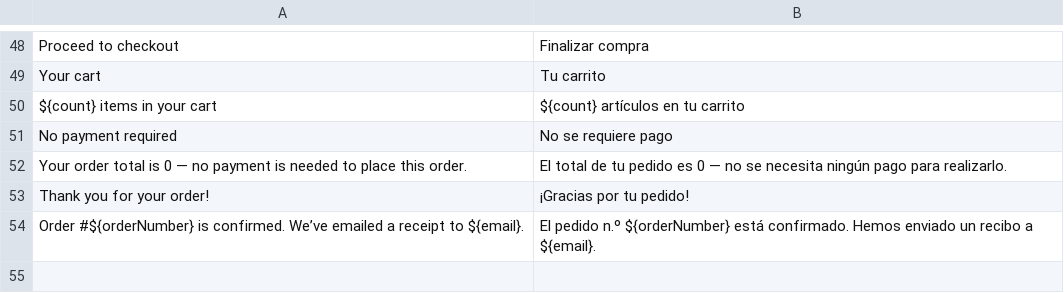
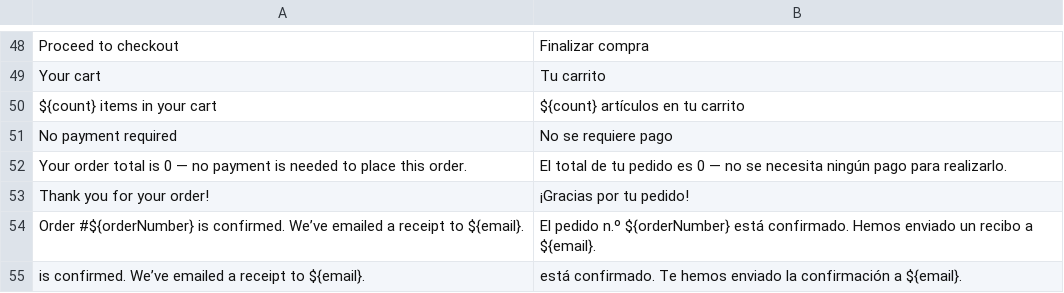
Before and after one commit to AJMESFAE/TiendaOnline, a CSV file: translations/es/checkout.csv, drawn as a sheet; only a part is shown, gaps mark what is left out; the diff names each change by its address in the sheet, - before the commit and + after, or states it on an @@ line.

```diff
--- a/translations/es/checkout.csv
+++ b/translations/es/checkout.csv
+row 55: is confirmed. We’ve emailed a receipt to ${email}. | está confirmado. Te hemos enviado la confirmación a ${email}.
```
Also changed, not shown: 19 other files.
